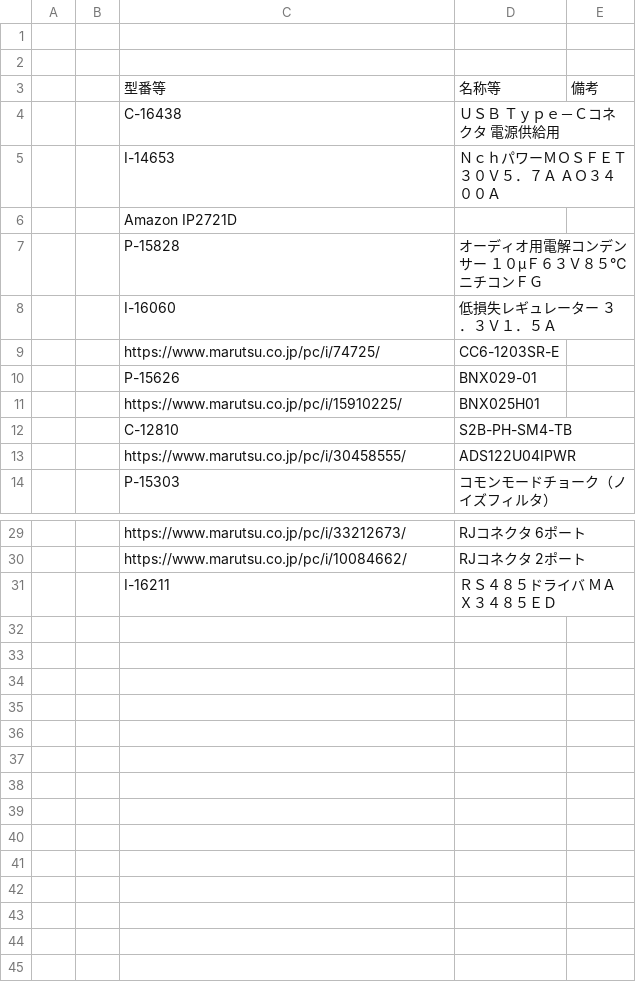
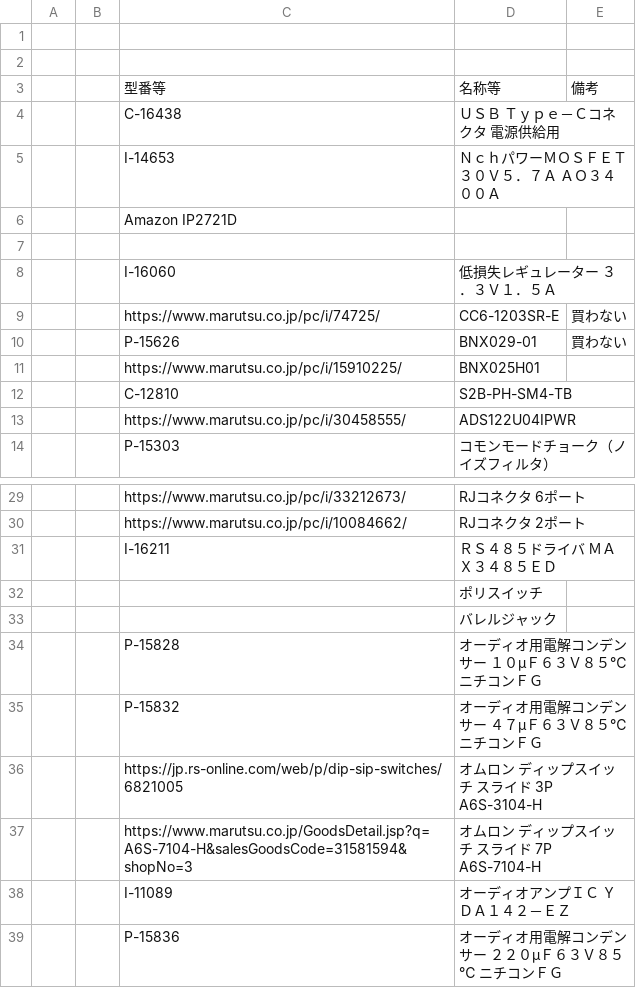
Before and after one commit to takuhoTech/LagopusSystem-2023, a CSV file: MainBoard_2023/MainBoard/PartsList.csv, drawn as a sheet; only a part is shown, gaps mark what is left out.

```diff
--- a/MainBoard_2023/MainBoard/PartsList.csv
+++ b/MainBoard_2023/MainBoard/PartsList.csv
@@ -6,6 +6,6 @@
 ,,"Amazon                                       IP2721D",,
-,,P-15828,"オーディオ用電解コンデンサー　１０μＦ６３Ｖ８５℃　ニチコンＦＧ",
+,,,,
 ,,I-16060,"低損失レギュレーター　３．３Ｖ１．５Ａ",
-,,https://www.marutsu.co.jp/pc/i/74725/,CC6-1203SR-E,
-,,P-15626,BNX029-01,
+,,https://www.marutsu.co.jp/pc/i/74725/,CC6-1203SR-E,買わない
+,,P-15626,BNX029-01,買わない
 ,,https://www.marutsu.co.jp/pc/i/15910225/,BNX025H01,
@@ -31 +31,9 @@
 ,,I-16211,"ＲＳ４８５ドライバ　ＭＡＸ３４８５ＥＤ",
+,,,ポリスイッチ,
+,,,バレルジャック,
+,,P-15828,"オーディオ用電解コンデンサー　１０μＦ６３Ｖ８５℃　ニチコンＦＧ",
+,,P-15832,"オーディオ用電解コンデンサー　４７μＦ６３Ｖ８５℃　ニチコンＦＧ",
+,,https://jp.rs-online.com/web/p/dip-sip-switches/6821005,"オムロン ディップスイッチ スライド 3P A6S-3104-H",
+,,https://www.marutsu.co.jp/GoodsDetail.jsp?q=A6S-7104-H&salesGoodsCode=31581594&shopNo=3,"オムロン ディップスイッチ スライド 7P A6S-7104-H",
+,,I-11089,"オーディオアンプＩＣ　ＹＤＡ１４２－ＥＺ",
+,,P-15836,"オーディオ用電解コンデンサー　２２０μＦ６３Ｖ８５℃　ニチコンＦＧ",
```
Also changed, not shown: 28 other files.
